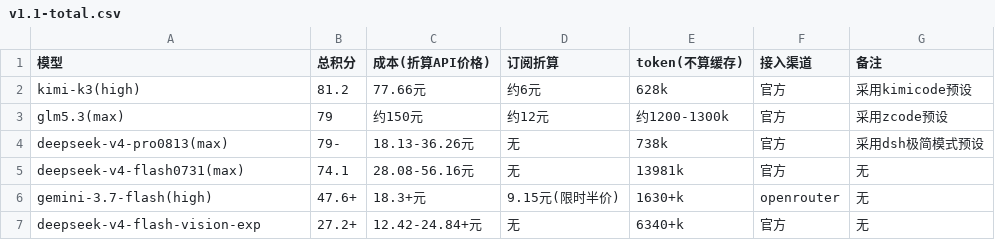
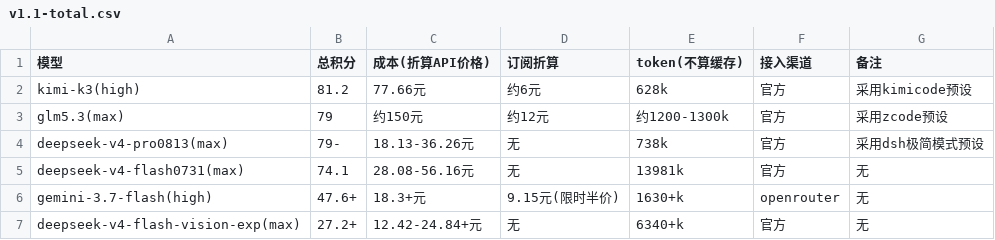
Before and after one commit to snnh/code_bench, a CSV file: docs/data/code_bench/v1.1-total.csv, drawn as a sheet.

Commit message:
data: 回填 vision-exp 模型名加 (max) 后缀
- code/code_bench.md 中 deepseek-v4-flash-vision-exp 改为 vision-exp(max)
- 同步 regenerated bench.html 与 v1.1-total/v1.1-web.csv，保持与数据源一致

```diff
--- a/docs/data/code_bench/v1.1-total.csv
+++ b/docs/data/code_bench/v1.1-total.csv
@@ -6,2 +6,2 @@
 "gemini-3.7-flash(high)","47.6+","18.3+元","9.15元(限时半价)","1630+k","openrouter","无"
-"deepseek-v4-flash-vision-exp","27.2+","12.42-24.84+元","无","6340+k","官方","无"
+"deepseek-v4-flash-vision-exp(max)","27.2+","12.42-24.84+元","无","6340+k","官方","无"
```
Also changed, not shown: docs/data/code_bench/v1.1-web.csv, 2 other files.
